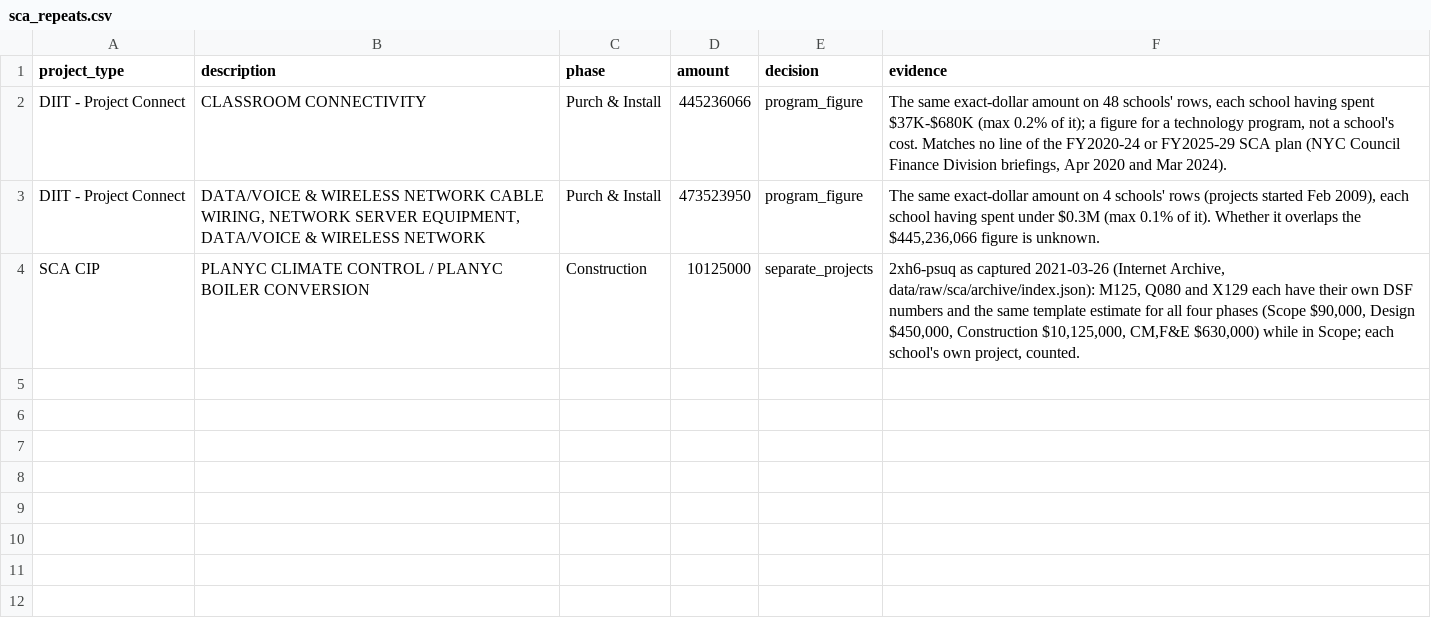
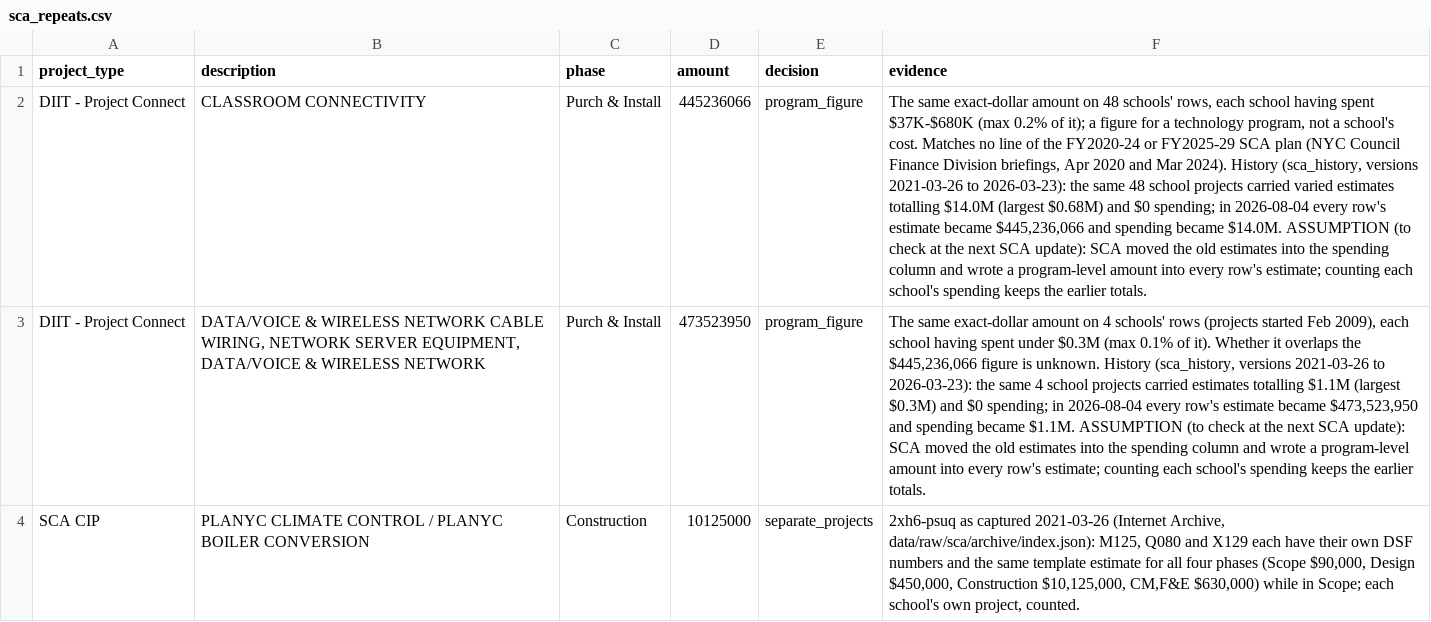
Before and after one commit to adamcantor22/nyc_capital_project_tracker, a CSV file: pipeline/sca_repeats.csv, drawn as a sheet; the diff names each change by its address in the sheet, - before the commit and + after, or states it on an @@ line.

```diff
--- a/pipeline/sca_repeats.csv
+++ b/pipeline/sca_repeats.csv
-F2 (evidence): …Mar 2024).
+F2 (evidence): …Mar 2024). History (sca_history, versions 2021-03-26 to 2026-03-23): the same 48 school projects carried varied estimates totalling $14.0M (largest $0.68M) and $0 spending; in 2026-08-04 every row's estimate became $445,236,066 and spending became $14.0M. ASSUMPTION (to check at the next SCA update): SCA moved the old estimates into the spending column and wrote a program-level amount into every row's estimate; counting each school's spending keeps the earlier totals.
-F3 (evidence): …is unknown.
+F3 (evidence): …is unknown. History (sca_history, versions 2021-03-26 to 2026-03-23): the same 4 school projects carried estimates totalling $1.1M (largest $0.3M) and $0 spending; in 2026-08-04 every row's estimate became $473,523,950 and spending became $1.1M. ASSUMPTION (to check at the next SCA update): SCA moved the old estimates into the spending column and wrote a program-level amount into every row's estimate; counting each school's spending keeps the earlier totals.
```
Also changed, not shown: 2 other files.
